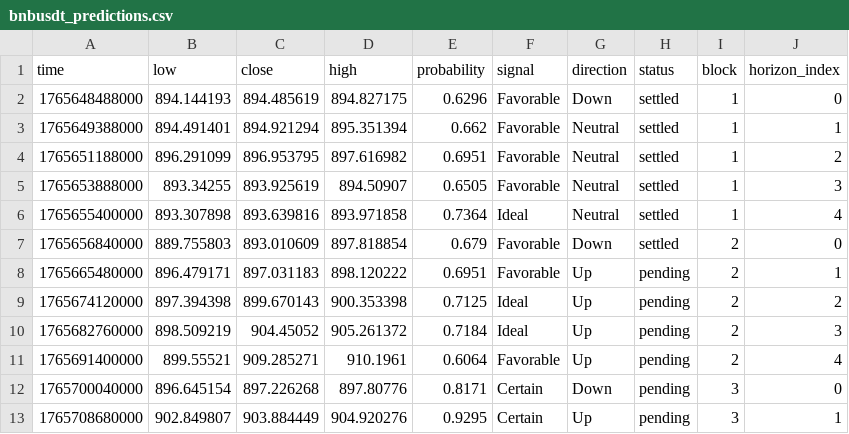
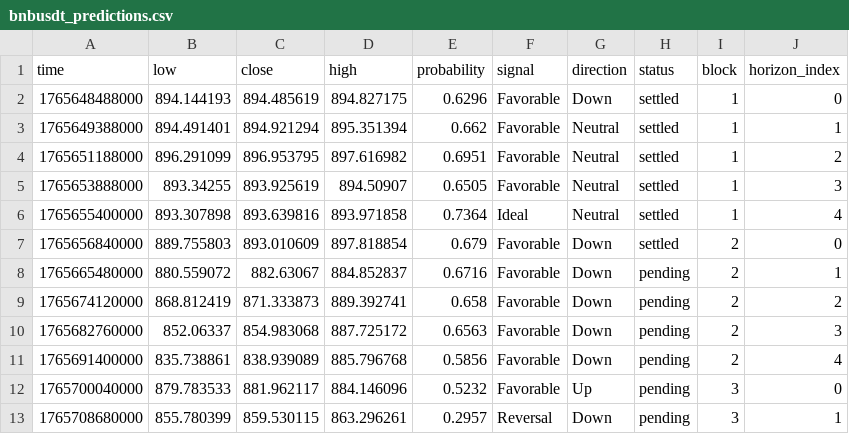
Before and after one commit to Cipherion-Market-Research/abacus-trading-view, a CSV file: data/crypto/bnbusdt_predictions.csv, drawn as a sheet; only a part is shown; the diff covers the shown part only.

```diff
--- a/data/crypto/bnbusdt_predictions.csv
+++ b/data/crypto/bnbusdt_predictions.csv
@@ -7,7 +7,7 @@ time,low,close,high,probability,signal,direction,status,block,horizon_index
 1765656840000,889.755803,893.010609,897.818854,0.679,Favorable,Down,settled,2,0
-1765665480000,896.479171,897.031183,898.120222,0.6951,Favorable,Up,pending,2,1
-1765674120000,897.394398,899.670143,900.353398,0.7125,Ideal,Up,pending,2,2
-1765682760000,898.509219,904.45052,905.261372,0.7184,Ideal,Up,pending,2,3
-1765691400000,899.55521,909.285271,910.1961,0.6064,Favorable,Up,pending,2,4
-1765700040000,896.645154,897.226268,897.80776,0.8171,Certain,Down,pending,3,0
-1765708680000,902.849807,903.884449,904.920276,0.9295,Certain,Up,pending,3,1
+1765665480000,880.559072,882.63067,884.852837,0.6716,Favorable,Down,pending,2,1
+1765674120000,868.812419,871.333873,889.392741,0.658,Favorable,Down,pending,2,2
+1765682760000,852.06337,854.983068,887.725172,0.6563,Favorable,Down,pending,2,3
+1765691400000,835.738861,838.939089,885.796768,0.5856,Favorable,Down,pending,2,4
+1765700040000,879.783533,881.962117,884.146096,0.5232,Favorable,Up,pending,3,0
+1765708680000,855.780399,859.530115,863.296261,0.2957,Reversal,Down,pending,3,1
```
Also changed, not shown: 18 edited cells elsewhere in this file, data/crypto/atomusdt_predictions.csv, data/crypto/dotusdt_predictions.csv, 10 other files.
